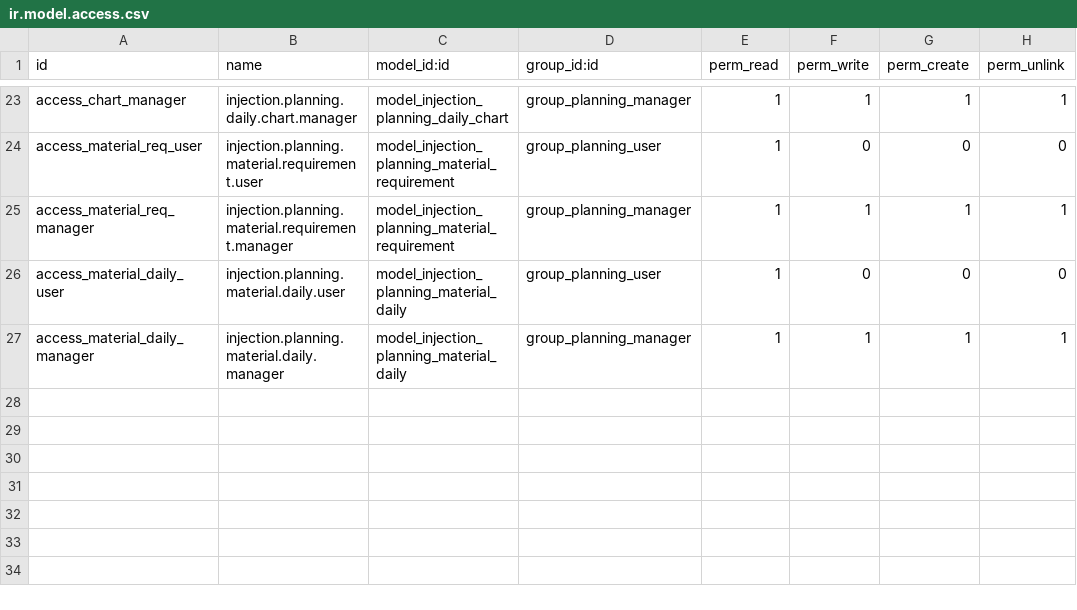
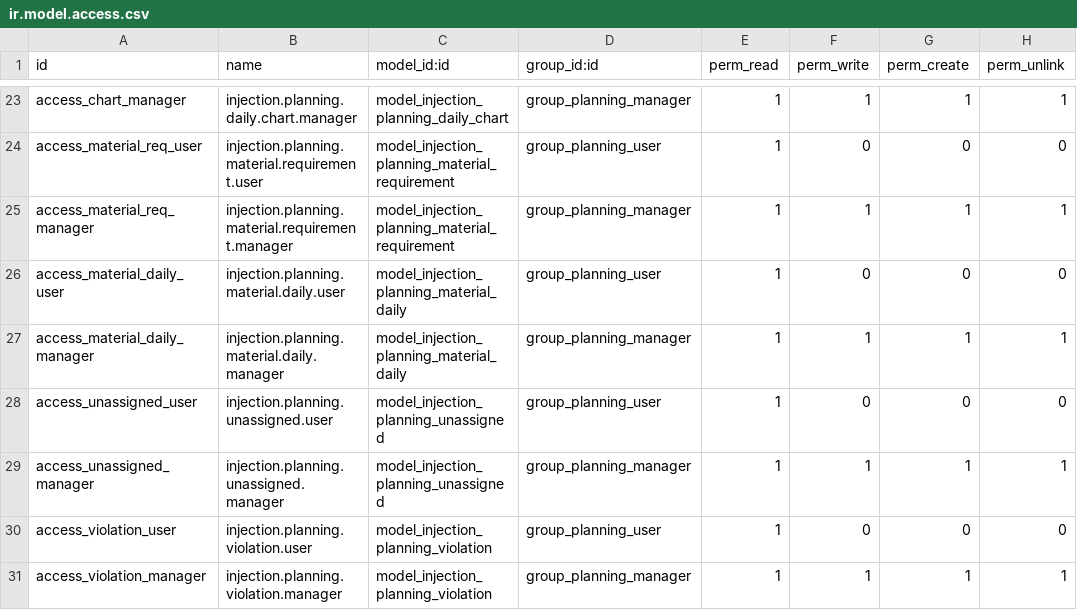
Before and after one commit to wilcoco/odoo, a CSV file: addons_custom/injection_planning/security/ir.model.access.csv, drawn as a sheet; only a part is shown, gaps mark what is left out.

Commit message:
feat(planning): 생산수요와 사출 배정 및 BOM 스캔 검증 역반영

```diff
--- a/addons_custom/injection_planning/security/ir.model.access.csv
+++ b/addons_custom/injection_planning/security/ir.model.access.csv
@@ -27 +27,5 @@ access_material_daily_user,injection.planning.material.daily.user,model_injectio
 access_material_daily_manager,injection.planning.material.daily.manager,model_injection_planning_material_daily,group_planning_manager,1,1,1,1
+access_unassigned_user,injection.planning.unassigned.user,model_injection_planning_unassigned,group_planning_user,1,0,0,0
+access_unassigned_manager,injection.planning.unassigned.manager,model_injection_planning_unassigned,group_planning_manager,1,1,1,1
+access_violation_user,injection.planning.violation.user,model_injection_planning_violation,group_planning_user,1,0,0,0
+access_violation_manager,injection.planning.violation.manager,model_injection_planning_violation,group_planning_manager,1,1,1,1
```
Also changed, not shown: 54 other files.
